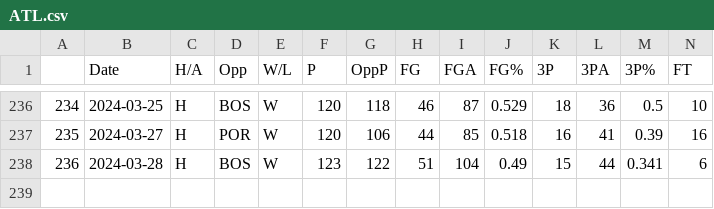
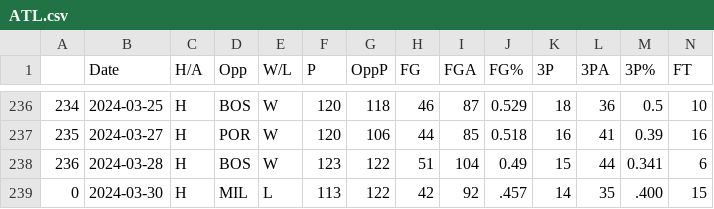
Before and after one commit to NevinG/AIM-F23-Basketball-Predictor, a CSV file: data/ATL.csv, drawn as a sheet; only a part is shown, gaps mark what is left out; rows hold the shown columns only; the diff names each change by its address in the sheet, - before the commit and + after, or states it on an @@ line.

```diff
--- a/data/ATL.csv
+++ b/data/ATL.csv
+row 239: 0 | 2024-03-30 | H | MIL | L | 113 | 122 | 42 | 92 | .457 | 14 | 35 | .400 | 15
```
Also changed, not shown: data/BOS.csv, data/MEM.csv, 6 other files.
